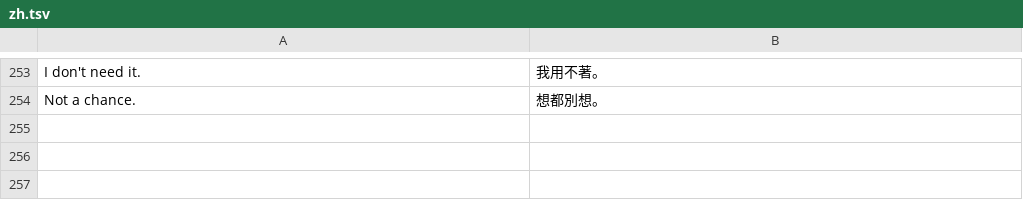
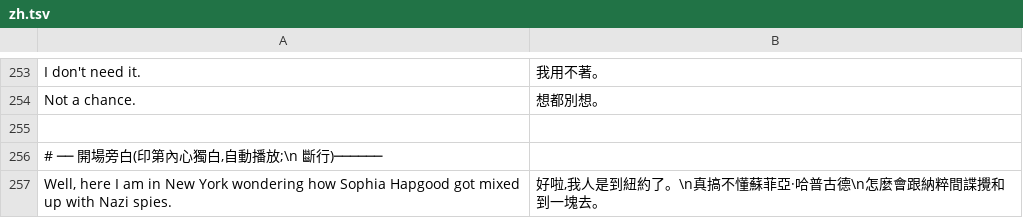
Before and after one commit to wicanr2/indiana-jones-and-the-fate-of-atlantis-cht, a TSV file: translations/zh.tsv, drawn as a sheet; only a part is shown, gaps mark what is left out.

```diff
--- a/translations/zh.tsv
+++ b/translations/zh.tsv
@@ -254 +254,4 @@ I don't need it.	我用不著。
 Not a chance.	想都別想。
+
+# ── 開場旁白(印第內心獨白,自動播放;\n 斷行)──────
+Well, here I am in New York wondering how Sophia Hapgood got mixed up with Nazi spies.	好啦,我人是到紐約了。\n真搞不懂蘇菲亞·哈普古德\n怎麼會跟納粹間諜攪和到一塊去。
```
Also changed, not shown: 5 other files.
